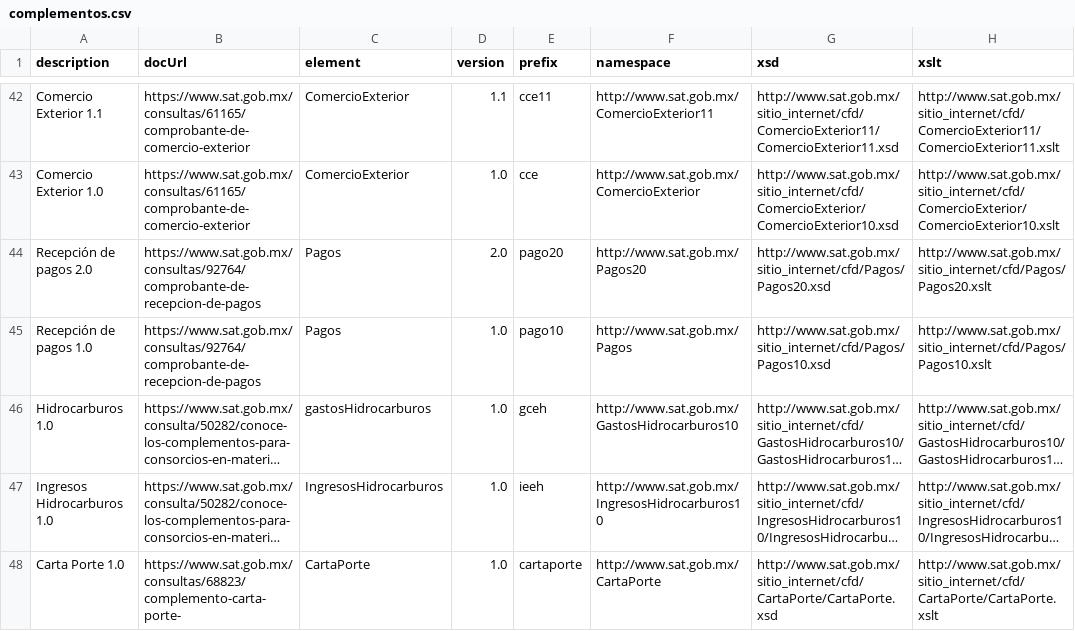
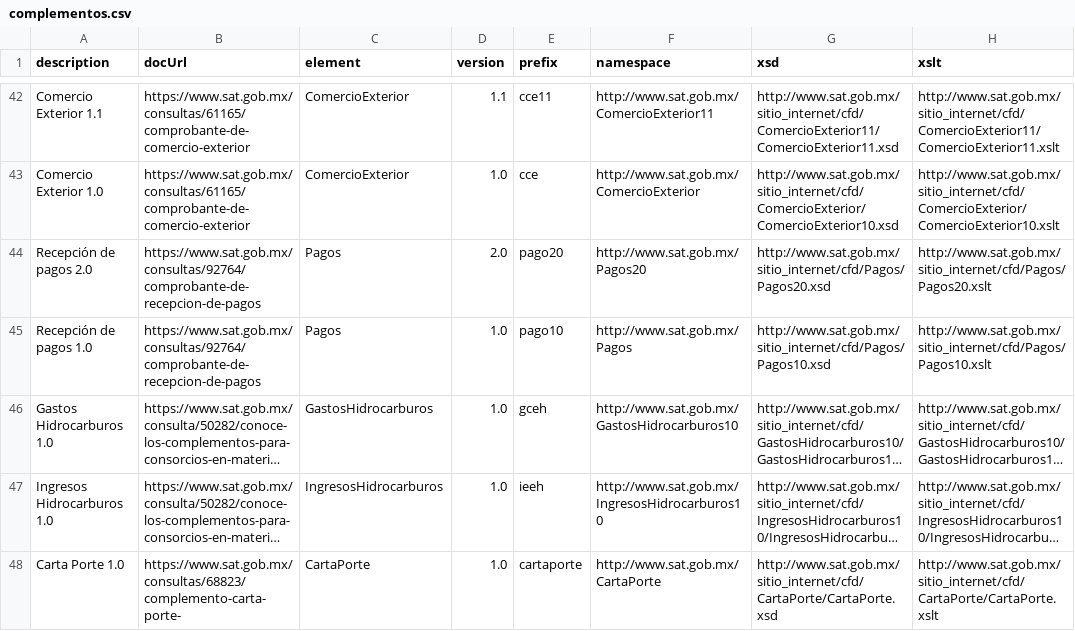
Before and after one commit to phpcfdi/sat-ns-registry, a CSV file: source/complementos.csv, drawn as a sheet; only a part is shown, gaps mark what is left out; long unchanged cells end in …; the diff names each change by its address in the sheet, - before the commit and + after, or states it on an @@ line.

Commit message:
Fix Gastos Hidrocarburos

```diff
--- a/source/complementos.csv
+++ b/source/complementos.csv
-A46 (description): Hidrocarburos 1.0
+A46 (description): Gastos Hidrocarburos 1.0
-C46 (element): gastosHidrocarburos
+C46 (element): GastosHidrocarburos
```
Also changed, not shown: 1 other file.
